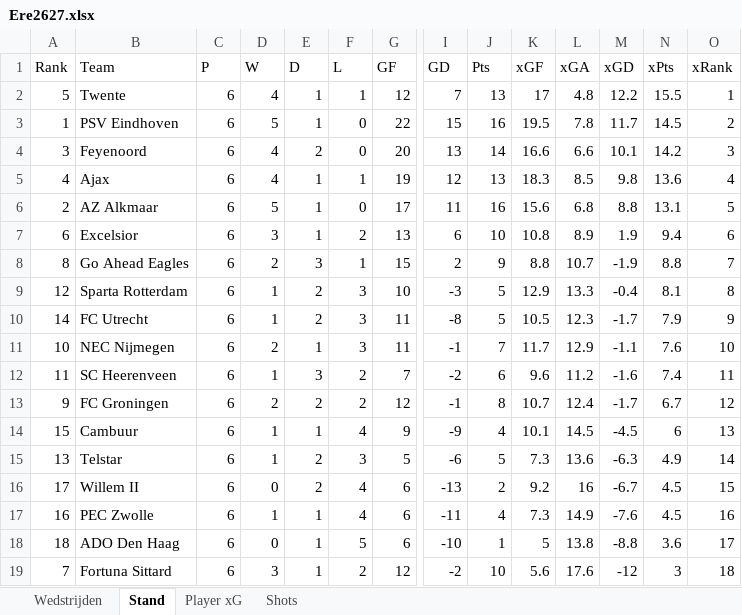
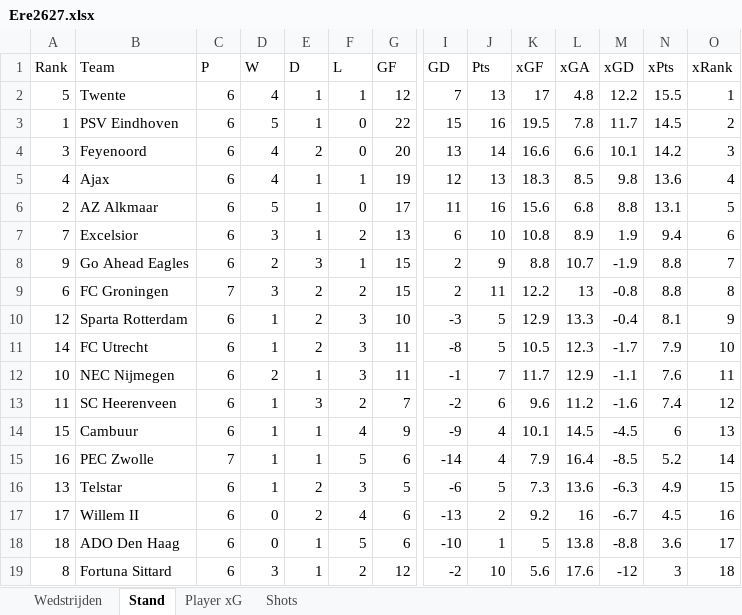
Before and after one commit to RobinKoetsier/plotrepo, an Excel workbook: data/Ere2627.xlsx, sheet Stand, drawn as a sheet; only a part is shown, gaps mark what is left out; values as stored, in another font and other column widths than the file's, no borders; removed rows and columns are numbered as before the commit, all else as after; rows hold the shown columns only; the diff names each change by its address in the sheet, - before the commit and + after, or states it on an @@ line.

```diff
--- a/data/Ere2627.xlsx (sheet Stand)
+++ b/data/Ere2627.xlsx (sheet Stand)
-A7 (Rank): 6
+A7 (Rank): 7
-A8 (Rank): 8
+A8 (Rank): 9
+row 9: 6 | FC Groningen | 7 | 3 | 2 | 2 | 15 | 2 | 11 | 12.2 | 13 | -0.8 | 8.8 | 8
-O10 (xRank): 8
+O10 (xRank): 9
-O11 (xRank): 9
+O11 (xRank): 10
-O12 (xRank): 10
+O12 (xRank): 11
-O13 (xRank): 11
+O13 (xRank): 12
-row 13: 9 | FC Groningen | 6 | 2 | 2 | 2 | 12 | -1 | 8 | 10.7 | 12.4 | -1.7 | 6.7 | 12
+row 15: 16 | PEC Zwolle | 7 | 1 | 1 | 5 | 6 | -14 | 4 | 7.9 | 16.4 | -8.5 | 5.2 | 14
-O16 (xRank): 14
+O16 (xRank): 15
-O17 (xRank): 15
+O17 (xRank): 16
-row 17: 16 | PEC Zwolle | 6 | 1 | 1 | 4 | 6 | -11 | 4 | 7.3 | 14.9 | -7.6 | 4.5 | 16
-A19 (Rank): 7
+A19 (Rank): 8
```
Also changed, not shown: sheet Shots, sheet Player xG, sheet Wedstrijden, data/EreCurrent.xlsx, 1 other file.
